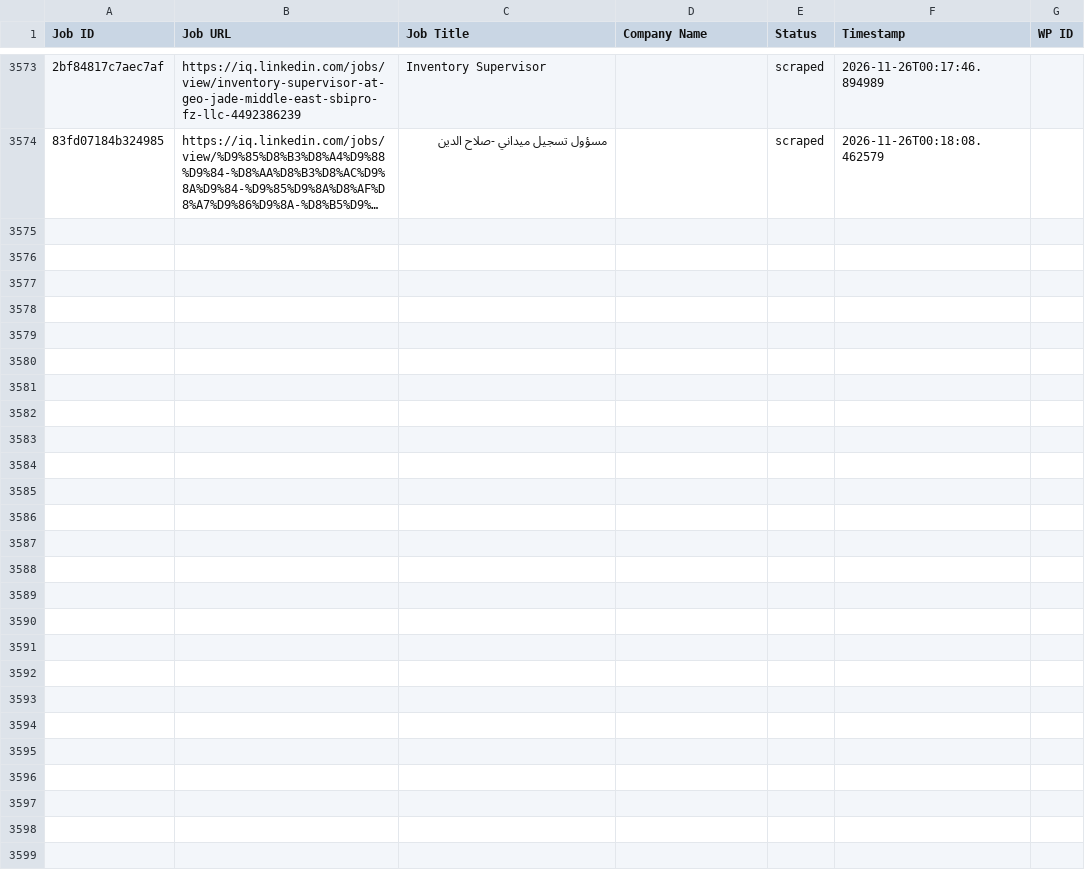
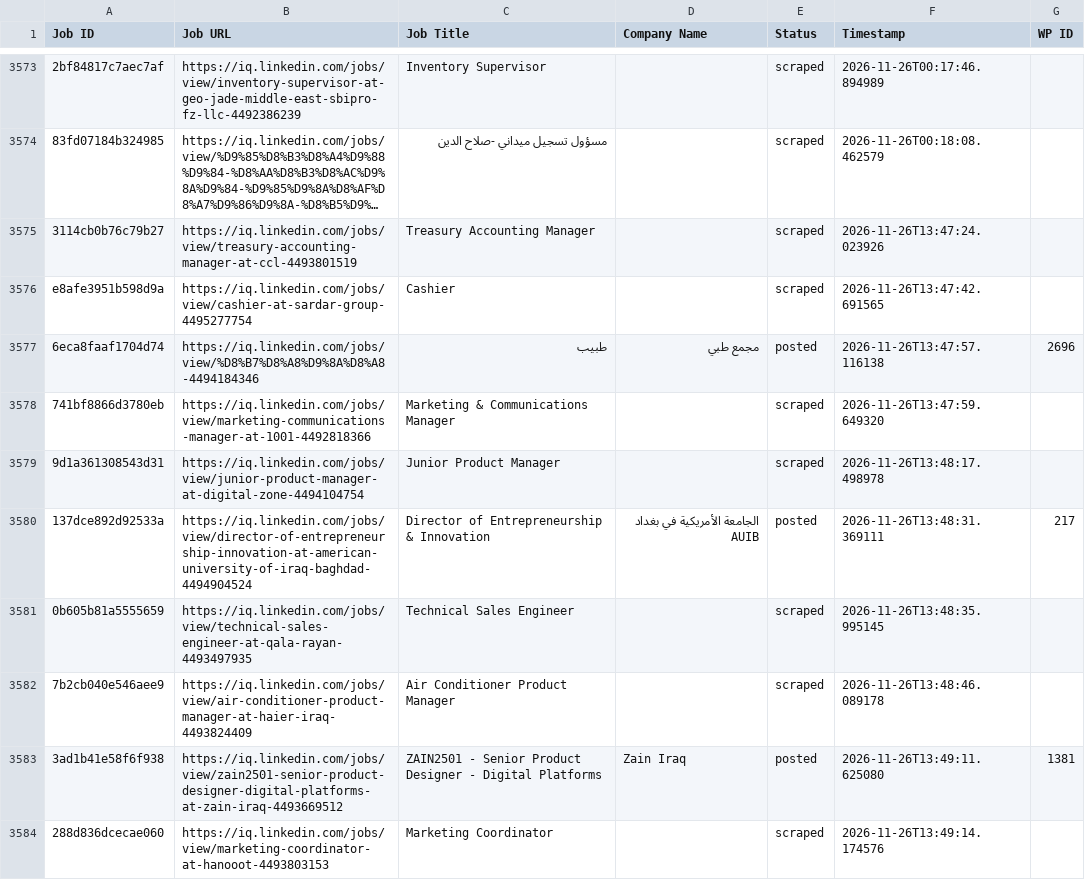
Before and after one commit to mimusdesign/iq, a CSV file: processed_jobs.csv, drawn as a sheet; only a part is shown, gaps mark what is left out; long unchanged cells end in …; the diff covers the shown part only; the diff names each change by its address in the sheet, - before the commit and + after, or states it on an @@ line.

```diff
--- a/processed_jobs.csv
+++ b/processed_jobs.csv
+row 3575: 3114cb0b76c79b27 | https://iq.linkedin.com/jobs/view/treasury-accounting-manager-at-ccl-4493801519 | Treasury Accounting Manager |  | scraped | 2026-11-26T13:47:24.023926
+row 3576: e8afe3951b598d9a | https://iq.linkedin.com/jobs/view/cashier-at-sardar-group-4495277754 | Cashier |  | scraped | 2026-11-26T13:47:42.691565
+row 3577: 6eca8faaf1704d74 | https://iq.linkedin.com/jobs/view/%D8%B7%D8%A8%D9%8A%D8%A8-4494184346 | طبيب | مجمع طبي | posted | 2026-11-26T13:47:57.116138 | 2696
+row 3578: 741bf8866d3780eb | https://iq.linkedin.com/jobs/view/marketing-communications-manager-at-1001-4492818366 | Marketing & Communications Manager |  | scraped | 2026-11-26T13:47:59.649320
+row 3579: 9d1a361308543d31 | https://iq.linkedin.com/jobs/view/junior-product-manager-at-digital-zone-4494104754 | Junior Product Manager |  | scraped | 2026-11-26T13:48:17.498978
+row 3580: 137dce892d92533a | https://iq.linkedin.com/jobs/view/director-of-entrepreneurship-innovation-at-american-university-of-iraq-baghdad-4494904524 | Director of Entrepreneurship & Innovation | الجامعة الأمريكية في بغداد AUIB | posted | 2026-11-26T13:48:31.369111 | 217
+row 3581: 0b605b81a5555659 | https://iq.linkedin.com/jobs/view/technical-sales-engineer-at-qala-rayan-4493497935 | Technical Sales Engineer |  | scraped | 2026-11-26T13:48:35.995145
+row 3582: 7b2cb040e546aee9 | https://iq.linkedin.com/jobs/view/air-conditioner-product-manager-at-haier-iraq-4493824409 | Air Conditioner Product Manager |  | scraped | 2026-11-26T13:48:46.089178
+row 3583: 3ad1b41e58f6f938 | https://iq.linkedin.com/jobs/view/zain2501-senior-product-designer-digital-platforms-at-zain-iraq-4493669512 | ZAIN2501 - Senior Product Designer - Digital Platforms | Zain Iraq | posted | 2026-11-26T13:49:11.625080 | 1381
+row 3584: 288d836dcecae060 | https://iq.linkedin.com/jobs/view/marketing-coordinator-at-hanooot-4493803153 | Marketing Coordinator |  | scraped | 2026-11-26T13:49:14.174576
```
Also changed, not shown: 9 added rows elsewhere in this file.
